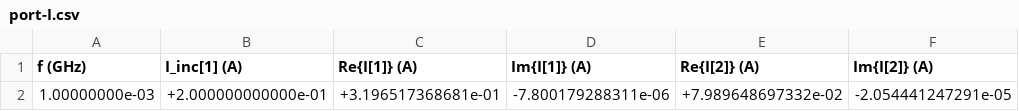
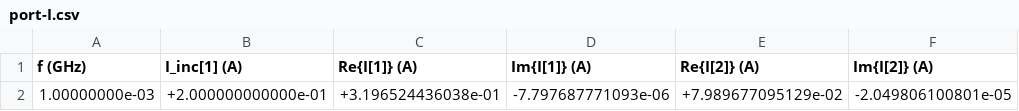
Before and after one commit to tscircuit/simulate-return-current, a CSV file: examples/palace/multilayer-bottom-1mhz/port-I.csv, drawn as a sheet.

```diff
--- a/examples/palace/multilayer-bottom-1mhz/port-I.csv
+++ b/examples/palace/multilayer-bottom-1mhz/port-I.csv
@@ -1,2 +1,2 @@
         f (GHz),               I_inc[1] (A),               Re{I[1]} (A),               Im{I[1]} (A),               Re{I[2]} (A),               Im{I[2]} (A)
- 1.00000000e-03,        +2.000000000000e-01,        +3.196517368681e-01,        -7.800179288311e-06,        +7.989648697332e-02,        -2.054441247291e-05
+ 1.00000000e-03,        +2.000000000000e-01,        +3.196524436038e-01,        -7.797687771093e-06,        +7.989677095129e-02,        -2.049806100801e-05
```
Also changed, not shown: examples/palace/multilayer-inner2-1mhz/port-I.csv, 21 other files.
